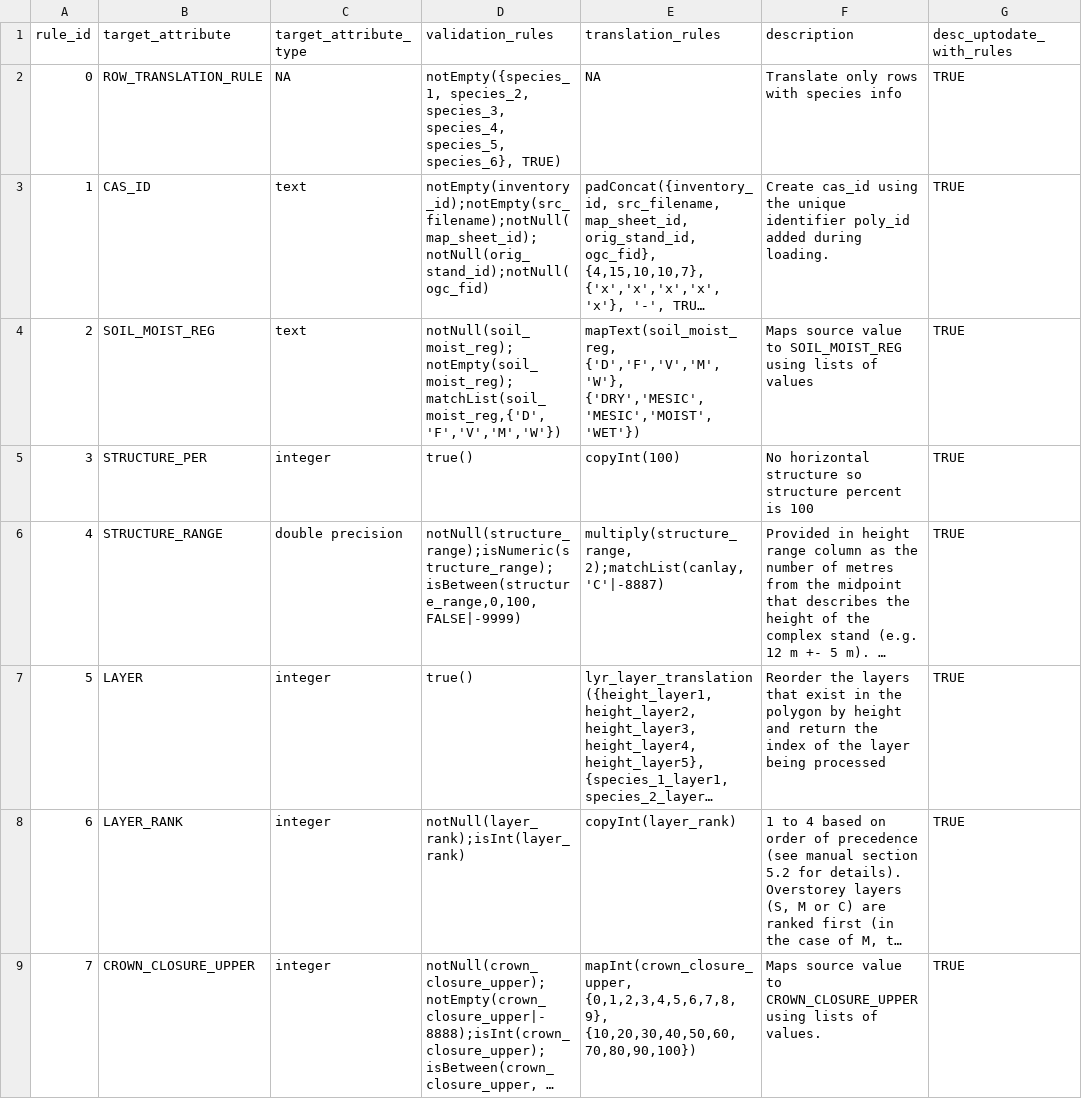
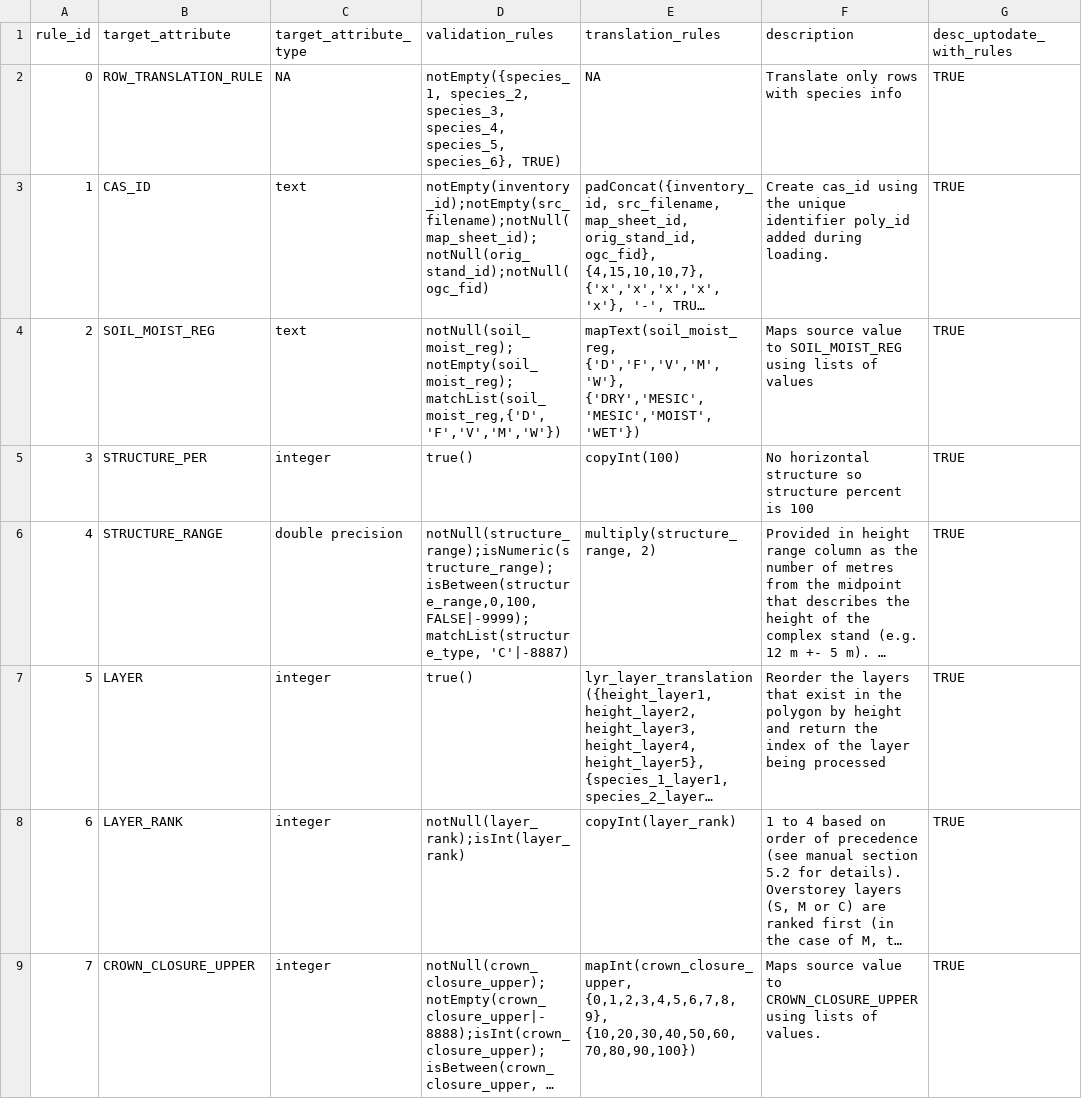
Before and after one commit to zkinvig/CASFRI-zoe, a CSV file: translation/tables/mb_fli01_lyr.csv, drawn as a sheet; only a part is shown; long unchanged cells end in …; the diff names each change by its address in the sheet, - before the commit and + after, or states it on an @@ line.

Commit message:
fixed structure type translation

```diff
--- a/translation/tables/mb_fli01_lyr.csv
+++ b/translation/tables/mb_fli01_lyr.csv
-D6 (validation_rules): notNull(structure_range);isNumeric(structure_range);isBetween(structure_range,0,100, FALSE|-9999)
+D6 (validation_rules): notNull(structure_range);isNumeric(structure_range);isBetween(structure_range,0,100, FALSE|-9999);matchList(structure_type, 'C'|-8887)
-E6 (translation_rules): multiply(structure_range, 2);matchList(canlay, 'C'|-8887)
+E6 (translation_rules): multiply(structure_range, 2)
```
